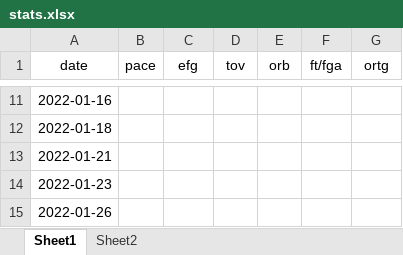
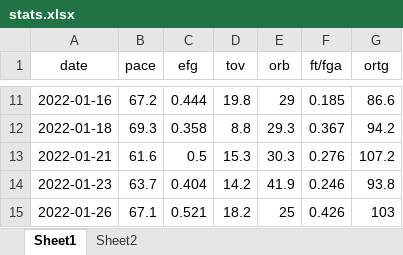
Before and after one commit to tidynoob/funsies, an Excel workbook: saint_peters/stats.xlsx, sheet Sheet1, drawn as a sheet; only a part is shown, gaps mark what is left out; values as stored, in another font and other column widths than the file's, no borders; the diff covers the shown part only; the diff names each change by its address in the sheet, - before the commit and + after, or states it on an @@ line.

```diff
--- a/saint_peters/stats.xlsx (sheet Sheet1)
+++ b/saint_peters/stats.xlsx (sheet Sheet1)
-B11 (pace): (empty)
+B11 (pace): 67.2
-C11 (efg): (empty)
+C11 (efg): 0.444
-D11 (tov): (empty)
+D11 (tov): 19.8
-E11 (orb): (empty)
+E11 (orb): 29
-F11 (ft/fga): (empty)
+F11 (ft/fga): 0.185
-G11 (ortg): (empty)
+G11 (ortg): 86.6
-B12 (pace): (empty)
+B12 (pace): 69.3
-C12 (efg): (empty)
+C12 (efg): 0.358
-D12 (tov): (empty)
+D12 (tov): 8.8
-E12 (orb): (empty)
+E12 (orb): 29.3
-F12 (ft/fga): (empty)
+F12 (ft/fga): 0.367
-G12 (ortg): (empty)
+G12 (ortg): 94.2
-B13 (pace): (empty)
+B13 (pace): 61.6
-C13 (efg): (empty)
+C13 (efg): 0.5
-D13 (tov): (empty)
+D13 (tov): 15.3
-E13 (orb): (empty)
+E13 (orb): 30.3
-F13 (ft/fga): (empty)
+F13 (ft/fga): 0.276
-G13 (ortg): (empty)
+G13 (ortg): 107.2
-B14 (pace): (empty)
+B14 (pace): 63.7
-C14 (efg): (empty)
+C14 (efg): 0.404
-D14 (tov): (empty)
+D14 (tov): 14.2
-E14 (orb): (empty)
+E14 (orb): 41.9
-F14 (ft/fga): (empty)
+F14 (ft/fga): 0.246
-G14 (ortg): (empty)
+G14 (ortg): 93.8
-B15 (pace): (empty)
+B15 (pace): 67.1
-C15 (efg): (empty)
+C15 (efg): 0.521
-D15 (tov): (empty)
+D15 (tov): 18.2
-E15 (orb): (empty)
+E15 (orb): 25
-F15 (ft/fga): (empty)
+F15 (ft/fga): 0.426
-G15 (ortg): (empty)
+G15 (ortg): 103
```
Also changed, not shown: 1 removed row, 132 edited cells and cell formats elsewhere in this sheet, 2 other files.
